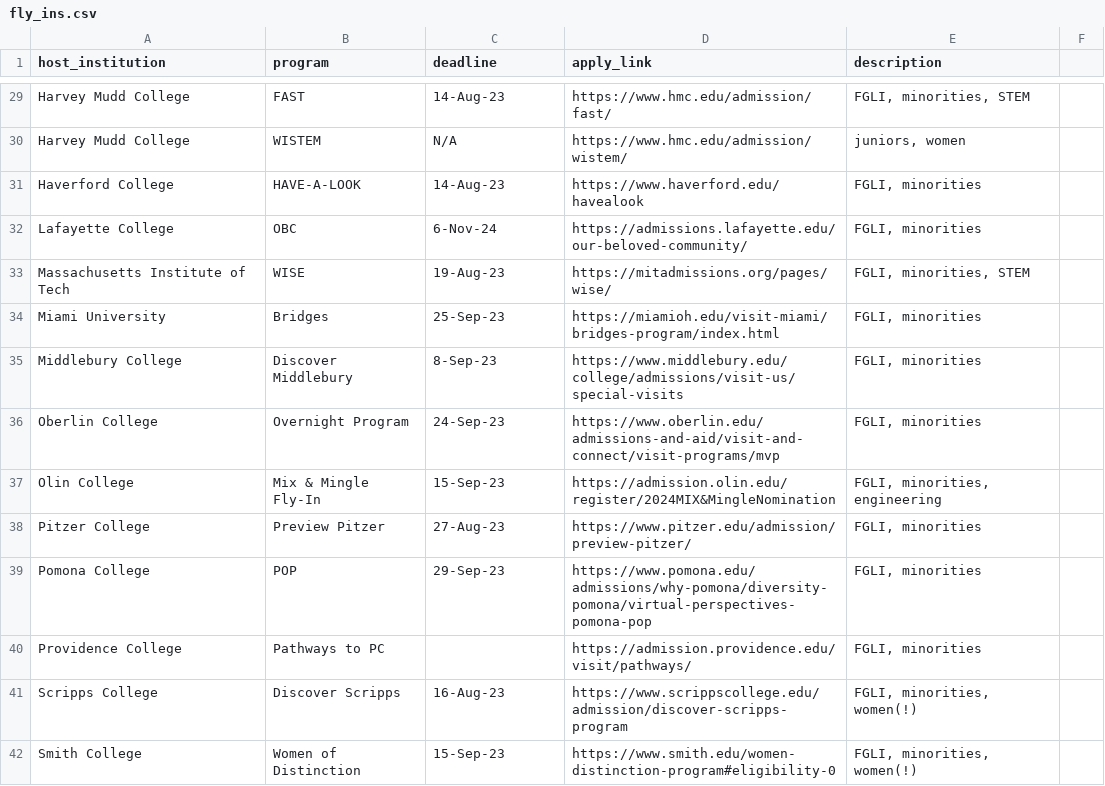
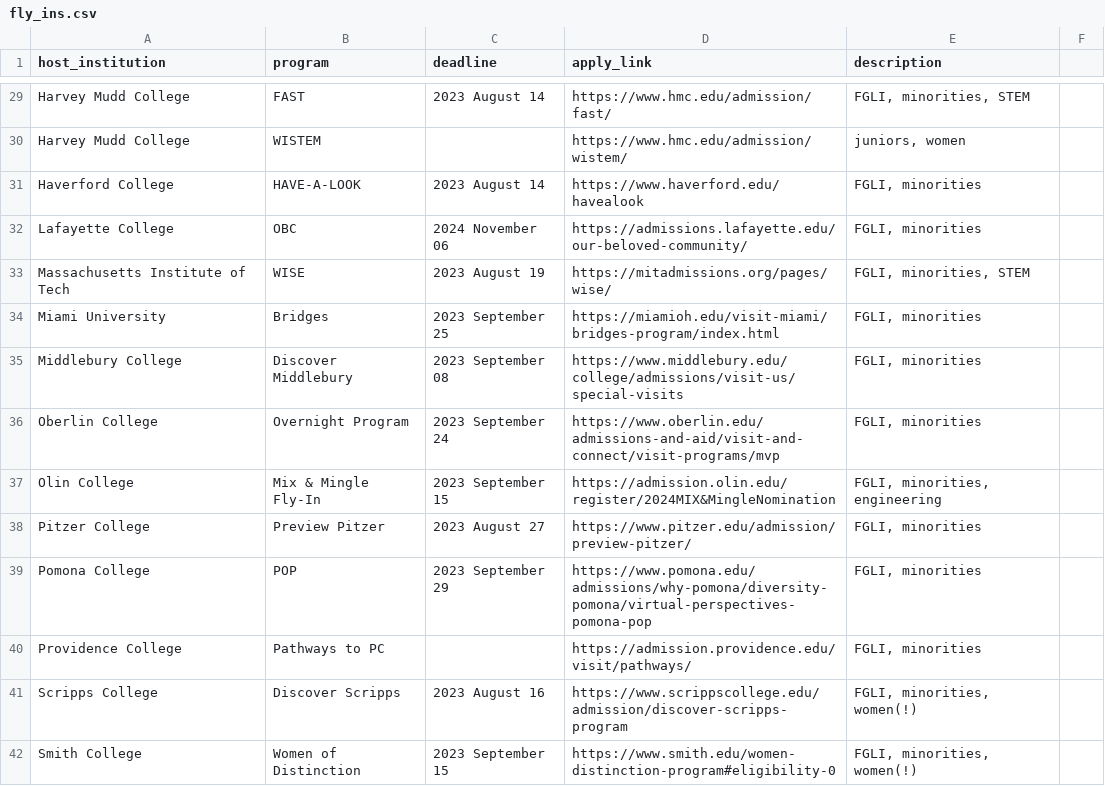
Before and after one commit to DangeloV-2025/AccessPoint, a CSV file: Access_point/assets/csv/fly_ins.csv, drawn as a sheet; only a part is shown, gaps mark what is left out; the diff covers the shown part only; the diff names each change by its address in the sheet, - before the commit and + after, or states it on an @@ line.

```diff
--- a/Access_point/assets/csv/fly_ins.csv
+++ b/Access_point/assets/csv/fly_ins.csv
-C29 (deadline): 14-Aug-23
+C29 (deadline): 2023 August 14
-C30 (deadline): N/A
+C30 (deadline): (empty)
-C31 (deadline): 14-Aug-23
+C31 (deadline): 2023 August 14
-C32 (deadline): 6-Nov-24
+C32 (deadline): 2024 November 06
-C33 (deadline): 19-Aug-23
+C33 (deadline): 2023 August 19
-C34 (deadline): 25-Sep-23
+C34 (deadline): 2023 September 25
-C35 (deadline): 8-Sep-23
+C35 (deadline): 2023 September 08
-C36 (deadline): 24-Sep-23
+C36 (deadline): 2023 September 24
-C37 (deadline): 15-Sep-23
+C37 (deadline): 2023 September 15
-C38 (deadline): 27-Aug-23
+C38 (deadline): 2023 August 27
-C39 (deadline): 29-Sep-23
+C39 (deadline): 2023 September 29
-C41 (deadline): 16-Aug-23
+C41 (deadline): 2023 August 16
-C42 (deadline): 15-Sep-23
+C42 (deadline): 2023 September 15
```
Also changed, not shown: 3 added rows, 3 removed rows and 45 edited cells elsewhere in this file, Access_point/assets/csv/precollege_programs.csv, Access_point/assets/csv/scholarships.csv, 3 other files.
